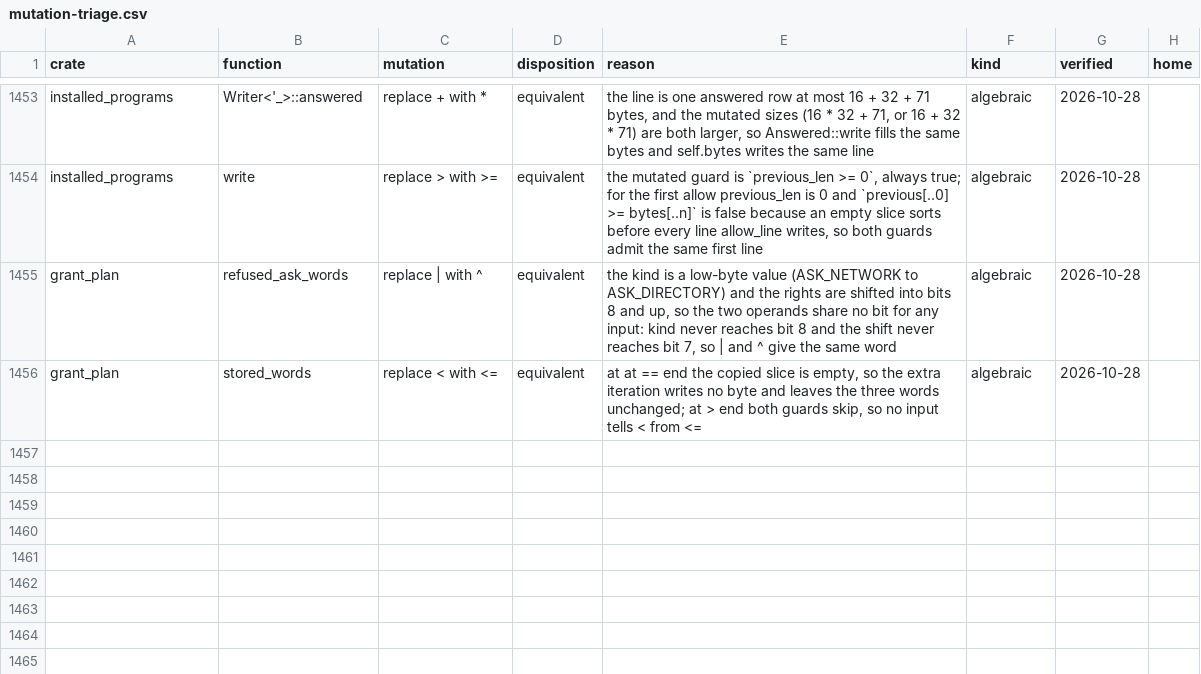
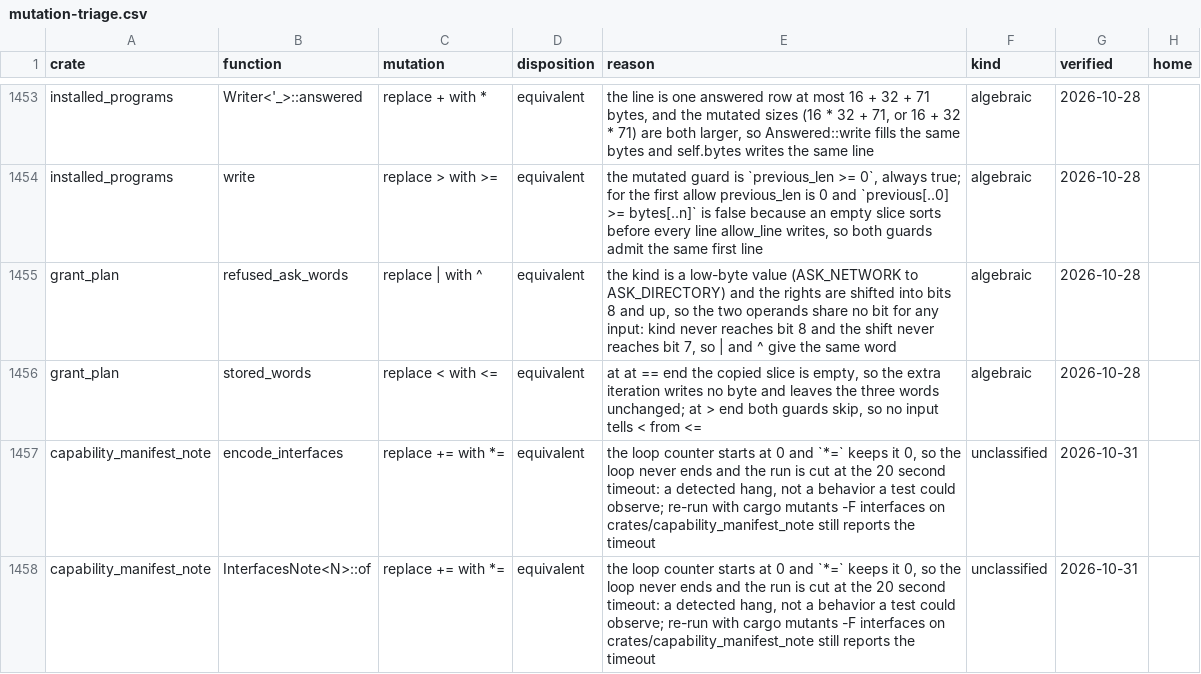
Before and after one commit to nifeos/nife, a CSV file: notes/project-metrics/mutation-triage.csv, drawn as a sheet; only a part is shown, gaps mark what is left out.

```diff
--- a/notes/project-metrics/mutation-triage.csv
+++ b/notes/project-metrics/mutation-triage.csv
@@ -1456 +1456,3 @@ grant_plan,refused_ask_words,replace | with ^,equivalent,"the kind is a low-byte
 grant_plan,stored_words,replace < with <=,equivalent,"at at == end the copied slice is empty, so the extra iteration writes no byte and leaves the three words unchanged; at > end both guards skip, so no input tells < from <=",algebraic,2026-10-28,
+capability_manifest_note,encode_interfaces,replace += with *=,equivalent,"the loop counter starts at 0 and `*=` keeps it 0, so the loop never ends and the run is cut at the 20 second timeout: a detected hang, not a behavior a test could observe; re-run with cargo mutants -F interfaces on crates/capability_manifest_note still reports the timeout",unclassified,2026-10-31,
+capability_manifest_note,"InterfacesNote<N>::of",replace += with *=,equivalent,"the loop counter starts at 0 and `*=` keeps it 0, so the loop never ends and the run is cut at the 20 second timeout: a detected hang, not a behavior a test could observe; re-run with cargo mutants -F interfaces on crates/capability_manifest_note still reports the timeout",unclassified,2026-10-31,
```
Also changed, not shown: 1 other file.
